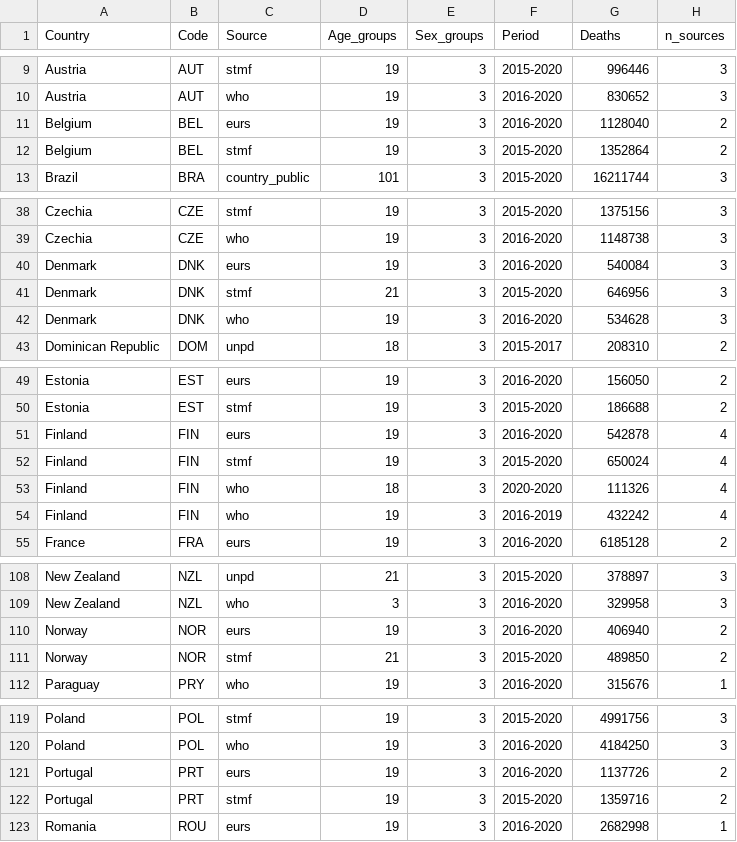
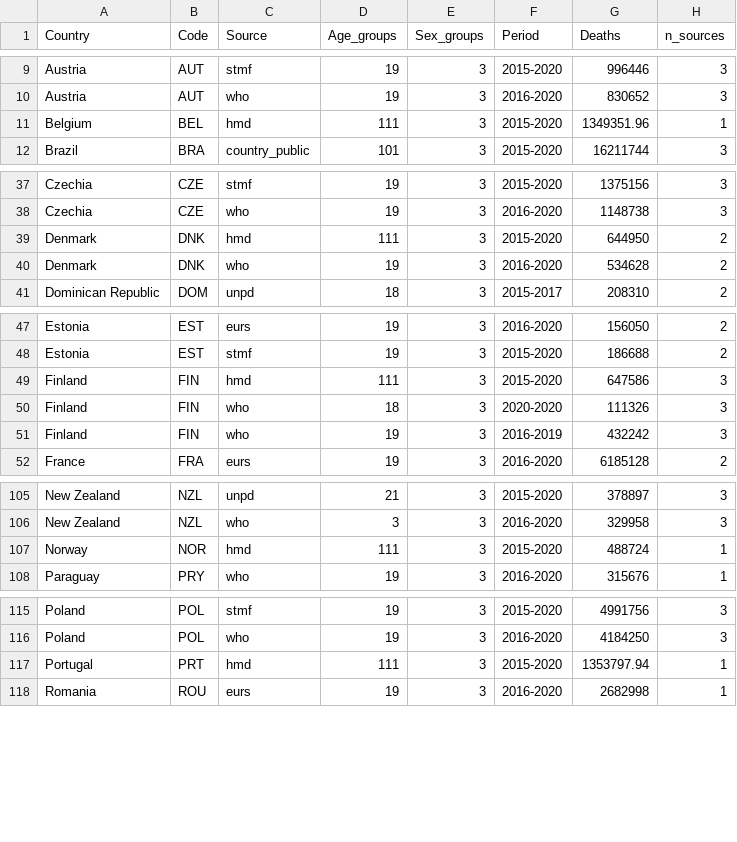
Before and after one commit to kikeacosta/TAG_patterns, a CSV file: Output/summary_all_sources_by_country.csv, drawn as a sheet; only a part is shown, gaps mark what is left out; the diff covers the shown part only.

Commit message:
adding hmd 2020 data

```diff
--- a/Output/summary_all_sources_by_country.csv
+++ b/Output/summary_all_sources_by_country.csv
@@ -10,4 +10,3 @@ Austria,AUT,stmf,19,3,2015-2020,996446,3
 Austria,AUT,who,19,3,2016-2020,830652,3
-Belgium,BEL,eurs,19,3,2016-2020,1128040,2
-Belgium,BEL,stmf,19,3,2015-2020,1352864,2
+Belgium,BEL,hmd,111,3,2015-2020,1349351.96,1
 Brazil,BRA,country_public,101,3,2015-2020,16211744,3
@@ -39,5 +38,4 @@ Czechia,CZE,stmf,19,3,2015-2020,1375156,3
 Czechia,CZE,who,19,3,2016-2020,1148738,3
-Denmark,DNK,eurs,19,3,2016-2020,540084,3
-Denmark,DNK,stmf,21,3,2015-2020,646956,3
-Denmark,DNK,who,19,3,2016-2020,534628,3
+Denmark,DNK,hmd,111,3,2015-2020,644950,2
+Denmark,DNK,who,19,3,2016-2020,534628,2
 Dominican Republic,DOM,unpd,18,3,2015-2017,208310,2
@@ -50,6 +48,5 @@ Estonia,EST,eurs,19,3,2016-2020,156050,2
 Estonia,EST,stmf,19,3,2015-2020,186688,2
-Finland,FIN,eurs,19,3,2016-2020,542878,4
-Finland,FIN,stmf,19,3,2015-2020,650024,4
-Finland,FIN,who,18,3,2020-2020,111326,4
-Finland,FIN,who,19,3,2016-2019,432242,4
+Finland,FIN,hmd,111,3,2015-2020,647586,3
+Finland,FIN,who,18,3,2020-2020,111326,3
+Finland,FIN,who,19,3,2016-2019,432242,3
 France,FRA,eurs,19,3,2016-2020,6185128,2
@@ -109,4 +106,3 @@ New Zealand,NZL,unpd,21,3,2015-2020,378897,3
 New Zealand,NZL,who,3,3,2016-2020,329958,3
-Norway,NOR,eurs,19,3,2016-2020,406940,2
-Norway,NOR,stmf,21,3,2015-2020,489850,2
+Norway,NOR,hmd,111,3,2015-2020,488724,1
 Paraguay,PRY,who,19,3,2016-2020,315676,1
@@ -120,4 +116,3 @@ Poland,POL,stmf,19,3,2015-2020,4991756,3
 Poland,POL,who,19,3,2016-2020,4184250,3
-Portugal,PRT,eurs,19,3,2016-2020,1137726,2
-Portugal,PRT,stmf,19,3,2015-2020,1359716,2
+Portugal,PRT,hmd,111,3,2015-2020,1353797.94,1
 Romania,ROU,eurs,19,3,2016-2020,2682998,1
```
Also changed, not shown: 1 removed row and 6 edited cells elsewhere in this file, Output/summary_selected_sources_by_country.csv, 4 other files.
